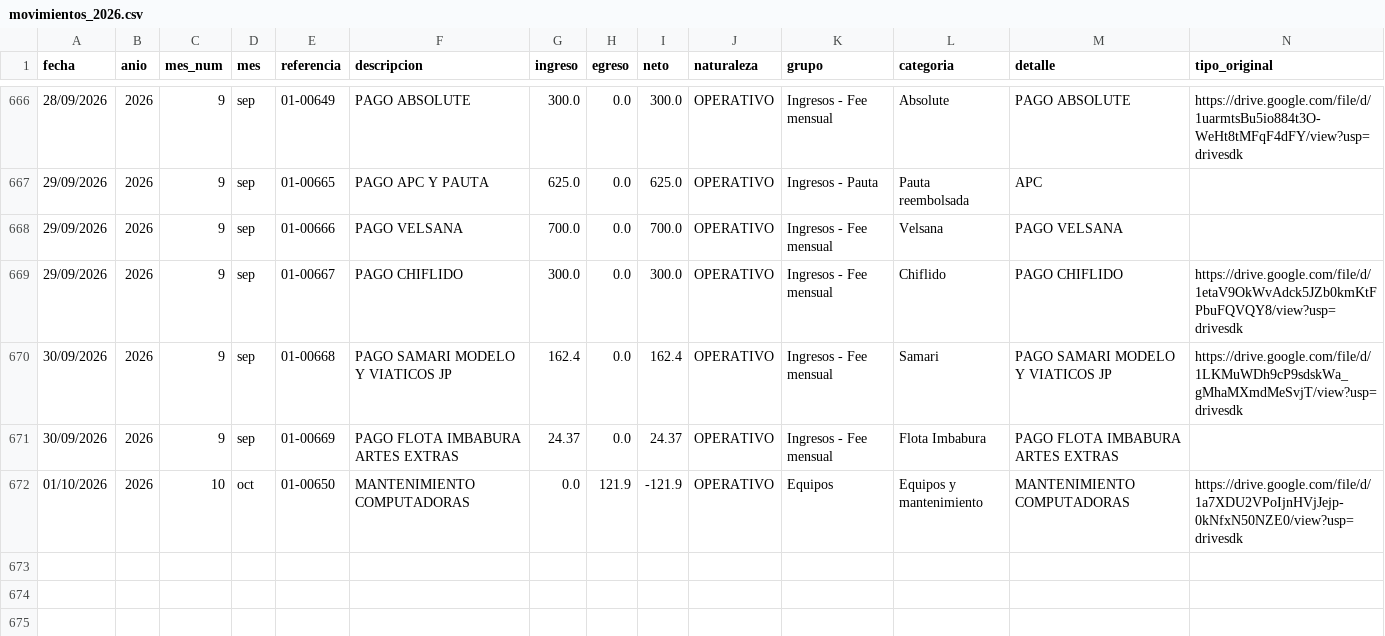
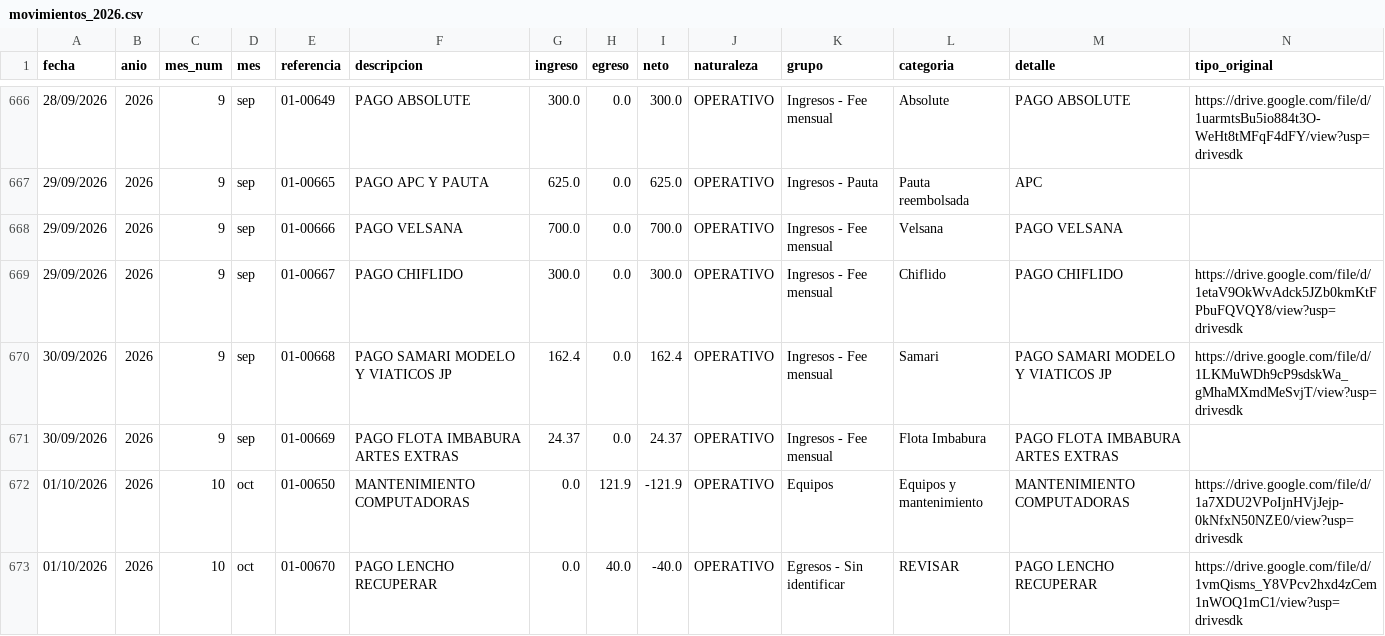
Before and after one commit to fvayas/finanzas-agencia, a CSV file: movimientos_2026.csv, drawn as a sheet; only a part is shown, gaps mark what is left out; the diff names each change by its address in the sheet, - before the commit and + after, or states it on an @@ line.

```diff
--- a/movimientos_2026.csv
+++ b/movimientos_2026.csv
+row 673: 01/10/2026 | 2026 | 10 | oct | 01-00670 | PAGO LENCHO RECUPERAR | 0.0 | 40.0 | -40.0 | OPERATIVO | Egresos - Sin identificar | REVISAR | PAGO LENCHO RECUPERAR | https://drive.google.com/file/d/1vmQisms_Y8VPcv2hxd4zCem1nWOQ1mC1/view?usp=drivesdk
```
Also changed, not shown: 2026.csv, 3 other files.
